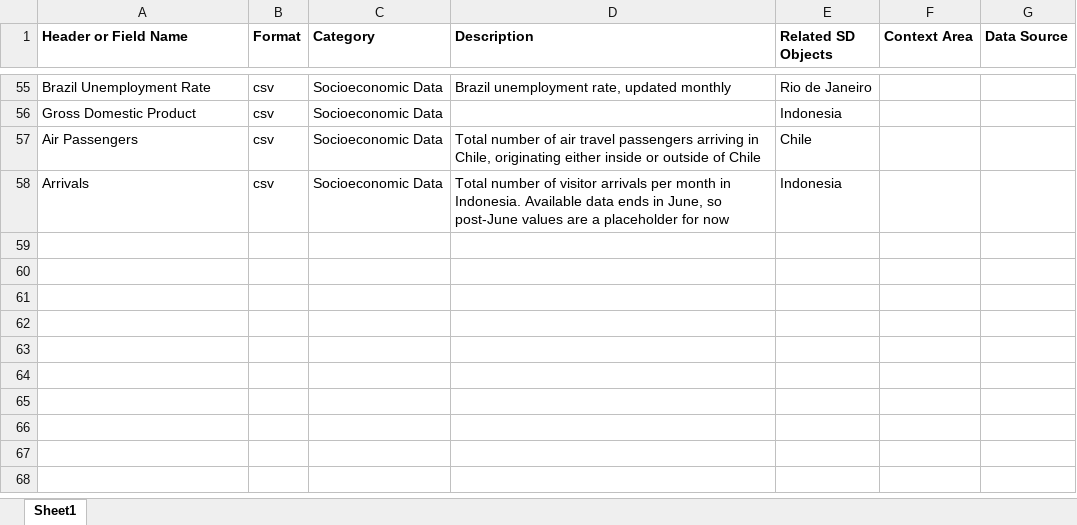
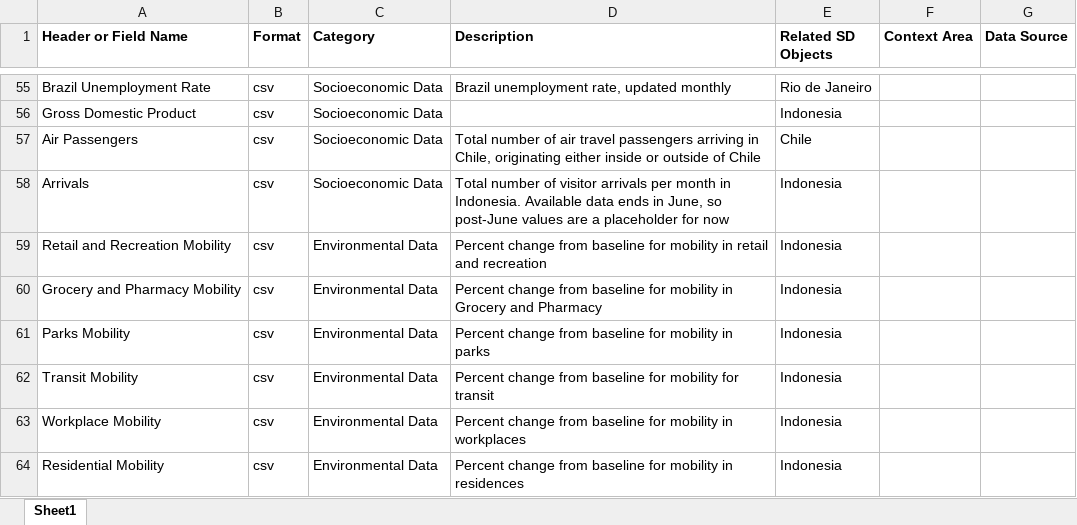
Before and after one commit to mitmedialab/Vida_Modeling, an Excel workbook: Data/Data_Descriptions.xlsx, sheet Sheet1, drawn as a sheet; only a part is shown, gaps mark what is left out; values as stored, in another font and other column widths than the file's, no borders; the diff names each change by its address in the sheet, - before the commit and + after, or states it on an @@ line.

Commit message:
Updating shapefile to include mobility data per region. However, for some reason this data is not showing up on the map.

```diff
--- a/Data/Data_Descriptions.xlsx (sheet Sheet1)
+++ b/Data/Data_Descriptions.xlsx (sheet Sheet1)
+row 59: Retail and Recreation Mobility | csv | Environmental Data | Percent change from baseline for mobility in retail and recreation | Indonesia
+row 60: Grocery and Pharmacy Mobility | csv | Environmental Data | Percent change from baseline for mobility in Grocery and Pharmacy | Indonesia
+row 61: Parks Mobility | csv | Environmental Data | Percent change from baseline for mobility in parks | Indonesia
+row 62: Transit Mobility | csv | Environmental Data | Percent change from baseline for mobility for transit | Indonesia
+row 63: Workplace Mobility | csv | Environmental Data | Percent change from baseline for mobility in workplaces | Indonesia
+row 64: Residential Mobility | csv | Environmental Data | Percent change from baseline for mobility in residences | Indonesia
```
Also changed, not shown: Data/Indonesia/Misc/ShapefileAddingIndonesia.xlsx, 4 other files.
